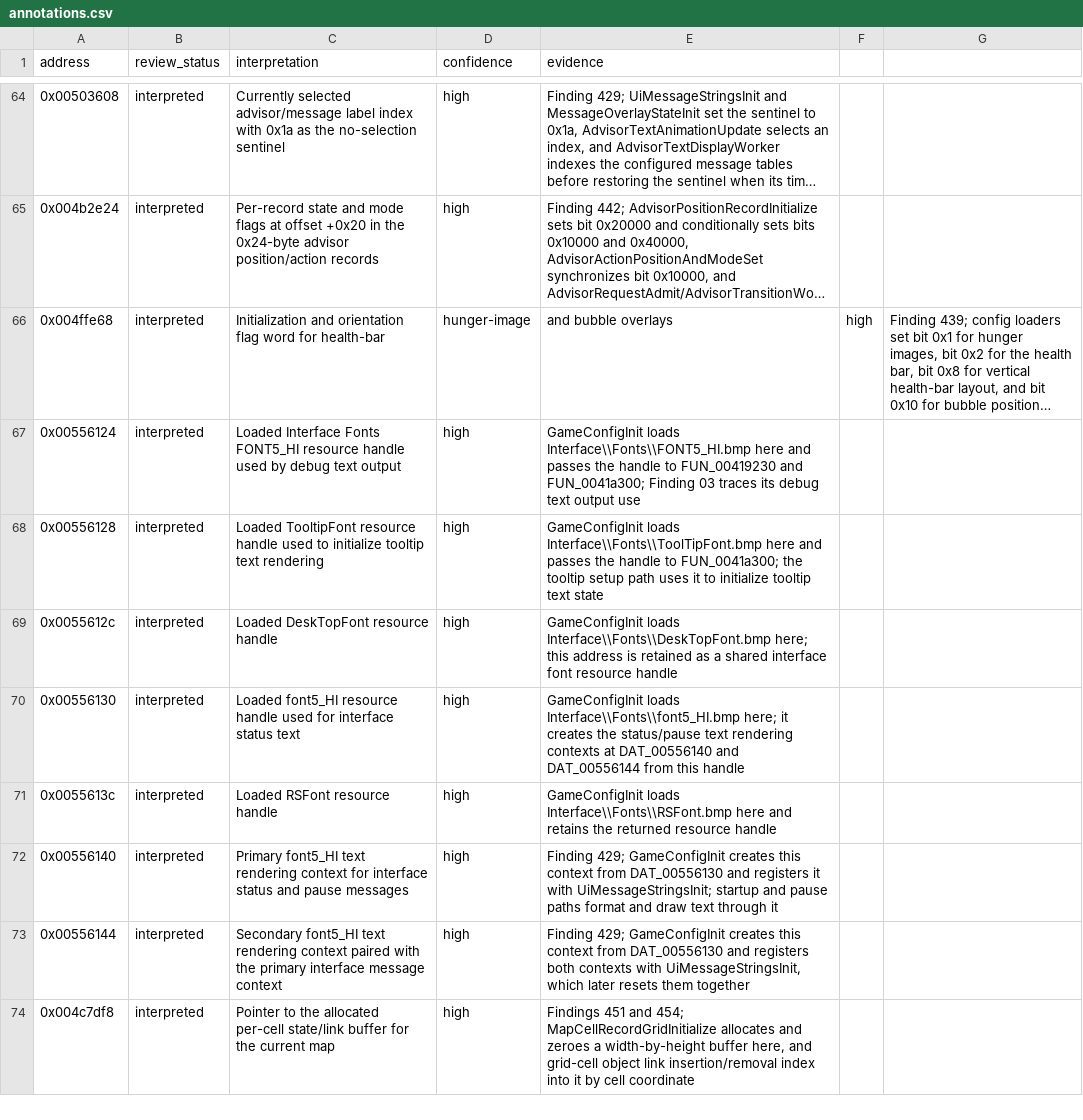
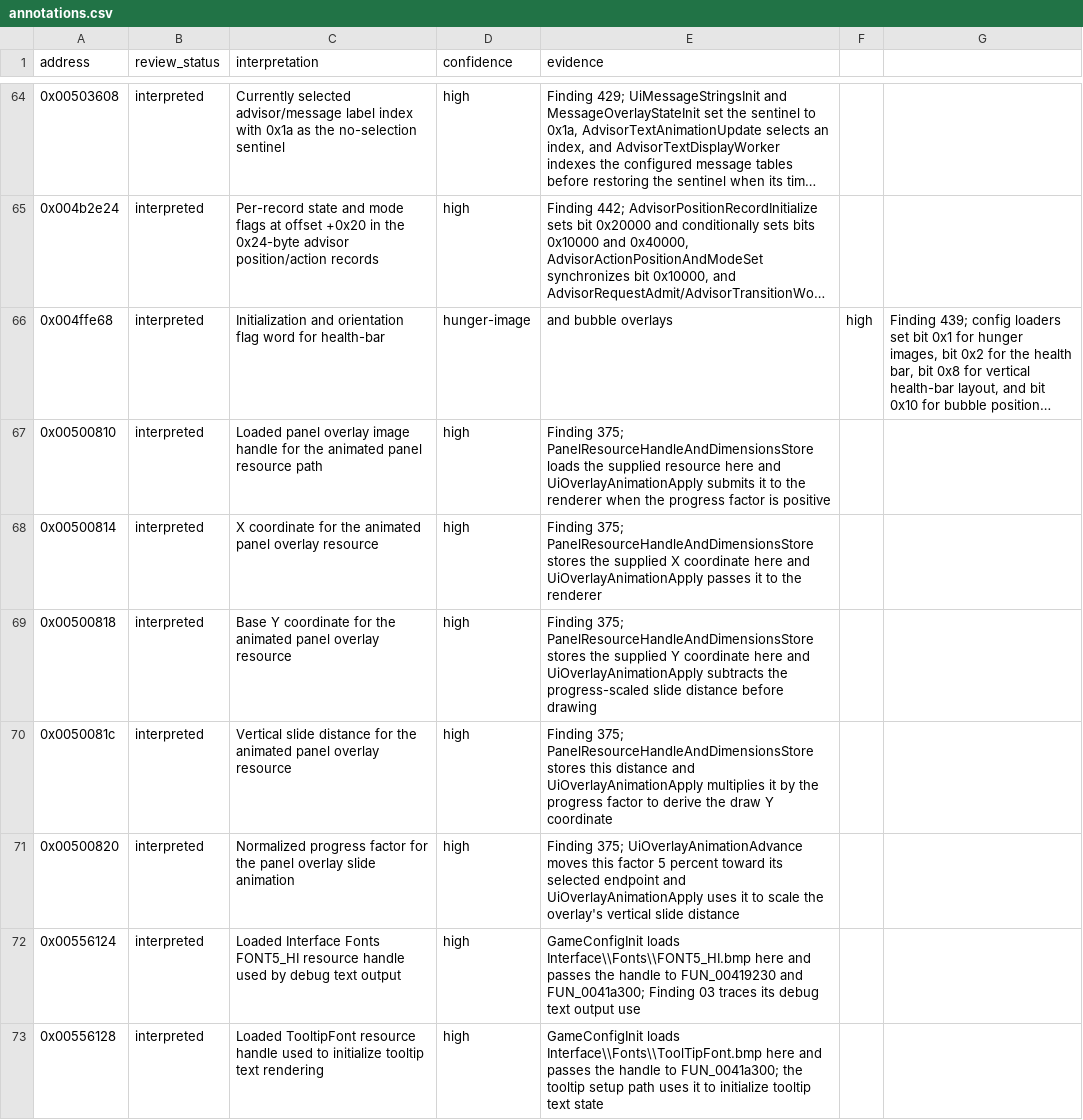
Before and after one commit to robbert229/lrr-portable, a CSV file: docs/dat/annotations.csv, drawn as a sheet; only a part is shown, gaps mark what is left out; the shorter side is filled out with more unchanged rows; long unchanged cells end in …; the diff names each change by its address in the sheet, - before the commit and + after, or states it on an @@ line.

Commit message:
docs: map panel overlay animation globals

```diff
--- a/docs/dat/annotations.csv
+++ b/docs/dat/annotations.csv
+row 67: 0x00500810 | interpreted | Loaded panel overlay image handle for the animated panel resource path | high | Finding 375; PanelResourceHandleAndDimensionsStore loads the supplied resource here and UiOverlayAnimationApply submits it to the renderer when the progress factor is positive
+row 68: 0x00500814 | interpreted | X coordinate for the animated panel overlay resource | high | Finding 375; PanelResourceHandleAndDimensionsStore stores the supplied X coordinate here and UiOverlayAnimationApply passes it to the renderer
+row 69: 0x00500818 | interpreted | Base Y coordinate for the animated panel overlay resource | high | Finding 375; PanelResourceHandleAndDimensionsStore stores the supplied Y coordinate here and UiOverlayAnimationApply subtracts the progress-scaled slide distance before drawing
+row 70: 0x0050081c | interpreted | Vertical slide distance for the animated panel overlay resource | high | Finding 375; PanelResourceHandleAndDimensionsStore stores this distance and UiOverlayAnimationApply multiplies it by the progress factor to derive the draw Y coordinate
+row 71: 0x00500820 | interpreted | Normalized progress factor for the panel overlay slide animation | high | Finding 375; UiOverlayAnimationAdvance moves this factor 5 percent toward its selected endpoint and UiOverlayAnimationApply uses it to scale the overlay's vertical slide distance
```
Also changed, not shown: docs/dat/globals.csv.
